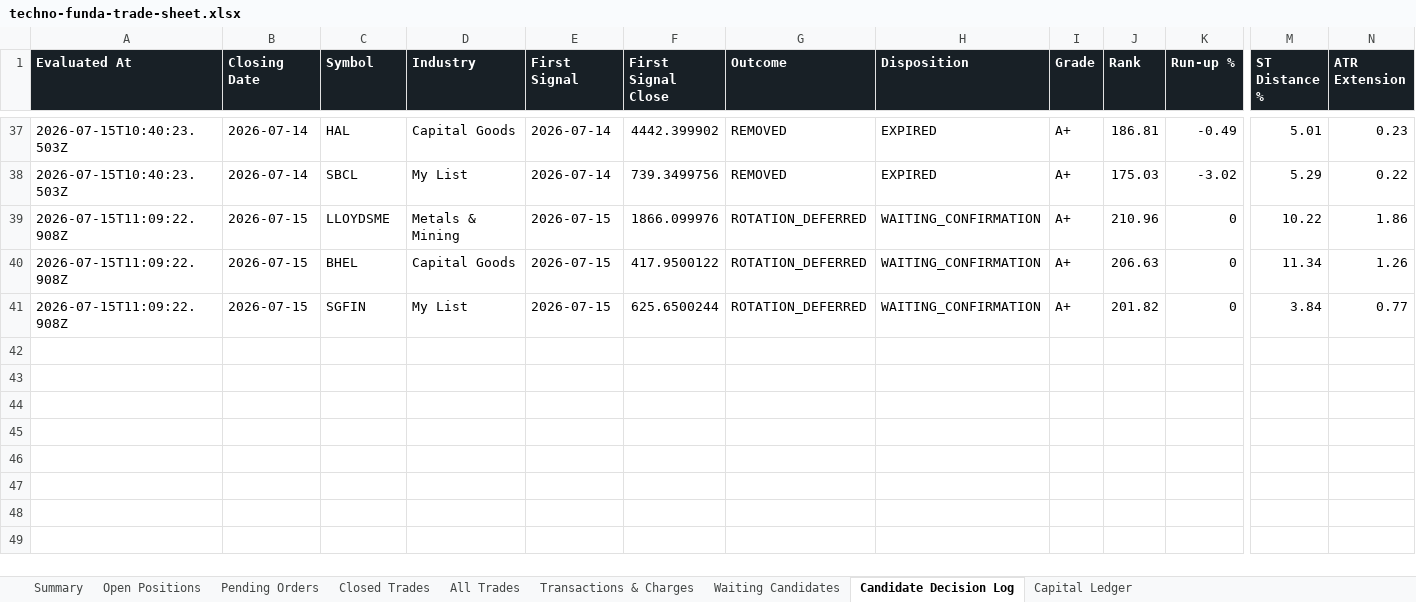
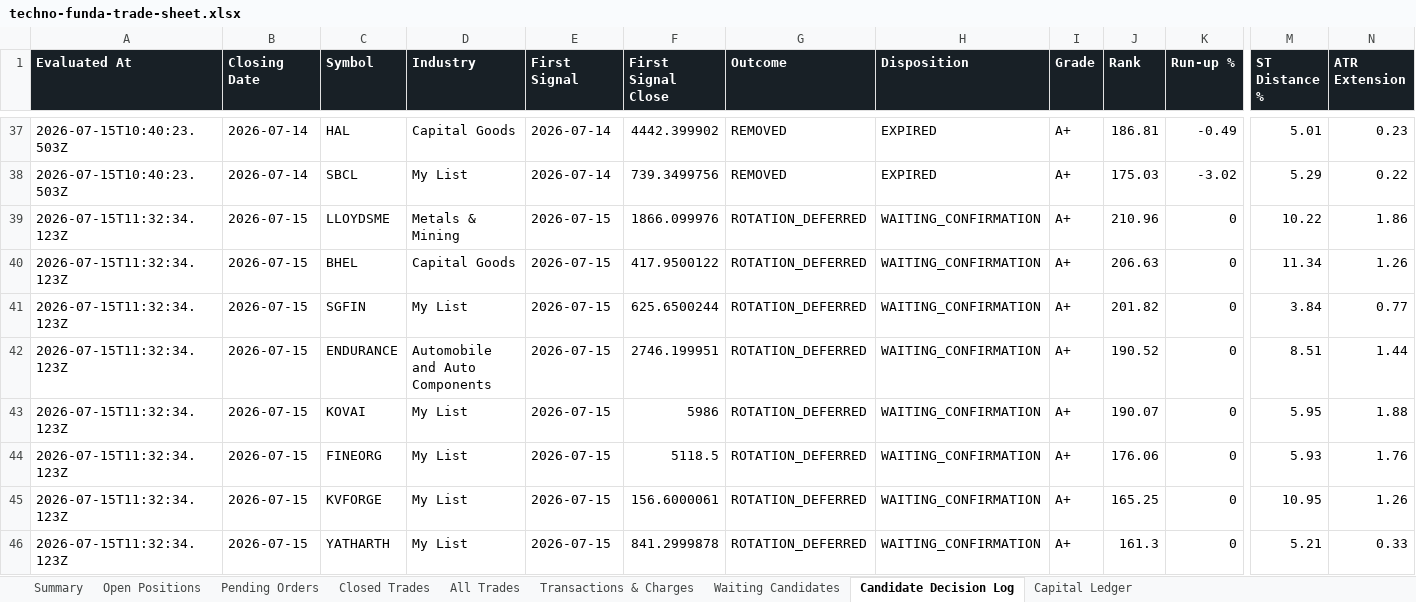
Before and after one commit to smit5927/techno-funda-screener, an Excel workbook: data/techno-funda-trade-sheet.xlsx, sheet Candidate Decision Log, drawn as a sheet; only a part is shown, gaps mark what is left out; values as stored, in another font and other column widths than the file's, no borders; rows hold the shown columns only; the diff names each change by its address in the sheet, - before the commit and + after, or states it on an @@ line.

```diff
--- a/data/techno-funda-trade-sheet.xlsx (sheet Candidate Decision Log)
+++ b/data/techno-funda-trade-sheet.xlsx (sheet Candidate Decision Log)
-A39:A41 (Evaluated At): 2026-07-15T11:09:22.908Z
+A39:A41 (Evaluated At): 2026-07-15T11:32:34.123Z
+row 42: 2026-07-15T11:32:34.123Z | 2026-07-15 | ENDURANCE | Automobile and Auto Components | 2026-07-15 | 2746.199951 | ROTATION_DEFERRED | WAITING_CONFIRMATION | A+ | 190.52 | 0 | 8.51 | 1.44
+row 43: 2026-07-15T11:32:34.123Z | 2026-07-15 | KOVAI | My List | 2026-07-15 | 5986 | ROTATION_DEFERRED | WAITING_CONFIRMATION | A+ | 190.07 | 0 | 5.95 | 1.88
+row 44: 2026-07-15T11:32:34.123Z | 2026-07-15 | FINEORG | My List | 2026-07-15 | 5118.5 | ROTATION_DEFERRED | WAITING_CONFIRMATION | A+ | 176.06 | 0 | 5.93 | 1.76
+row 45: 2026-07-15T11:32:34.123Z | 2026-07-15 | KVFORGE | My List | 2026-07-15 | 156.6000061 | ROTATION_DEFERRED | WAITING_CONFIRMATION | A+ | 165.25 | 0 | 10.95 | 1.26
+row 46: 2026-07-15T11:32:34.123Z | 2026-07-15 | YATHARTH | My List | 2026-07-15 | 841.2999878 | ROTATION_DEFERRED | WAITING_CONFIRMATION | A+ | 161.3 | 0 | 5.21 | 0.33
```
Also changed, not shown: sheet All Trades, sheet Open Positions, sheet Pending Orders, sheet Waiting Candidates, sheet Transactions & Charges, sheet Summary, 3 other files.
